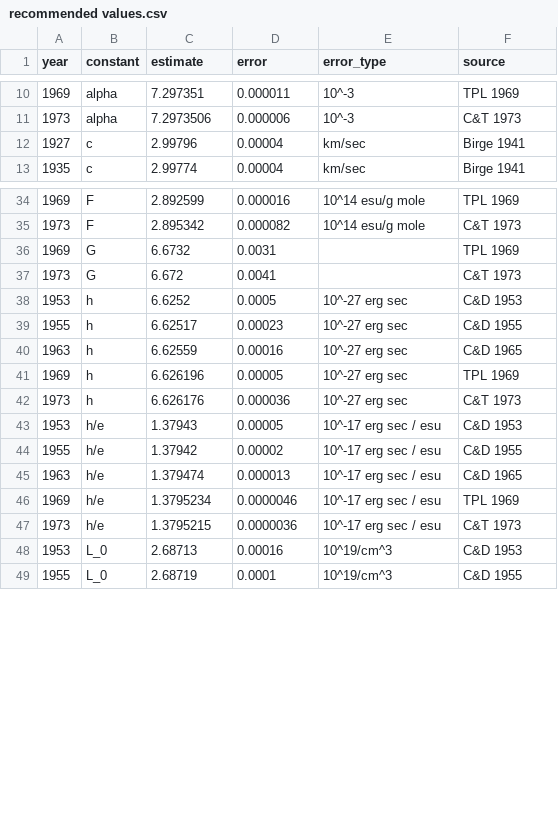
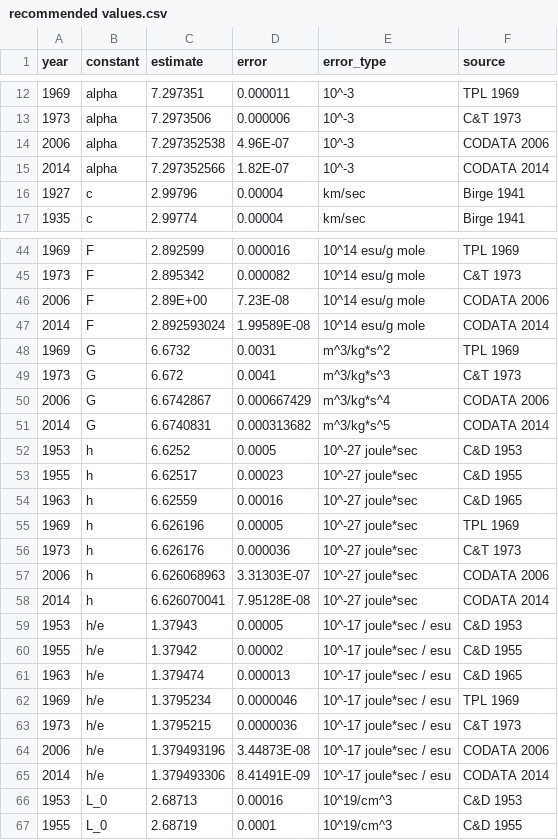
Before and after one commit to j3schaue/physical_constants, a CSV file: data/recommended values.csv, drawn as a sheet; only a part is shown, gaps mark what is left out; the diff covers the shown part only.

Commit message:
Correct Updated Data for 2006 and 2014

```diff
--- a/data/recommended values.csv
+++ b/data/recommended values.csv
@@ -11,2 +13,4 @@
 1973,alpha,7.2973506,0.000006,10^-3,C&T 1973
+2006,alpha,7.297352538,4.96E-07,10^-3,CODATA 2006
+2014,alpha,7.297352566,1.82E-07,10^-3,CODATA 2014
 1927,c,2.99796,0.00004,km/sec,Birge 1941
@@ -35,14 +45,22 @@
 1973,F,2.895342,0.000082,10^14 esu/g mole,C&T 1973
-1969,G,6.6732,0.0031,,TPL 1969
-1973,G,6.672,0.0041,,C&T 1973
-1953,h,6.6252,0.0005,10^-27 erg sec,C&D 1953
-1955,h,6.62517,0.00023,10^-27 erg sec,C&D 1955
-1963,h,6.62559,0.00016,10^-27 erg sec,C&D 1965
-1969,h,6.626196,0.00005,10^-27 erg sec,TPL 1969
-1973,h,6.626176,0.000036,10^-27 erg sec,C&T 1973
-1953,h/e,1.37943,0.00005,10^-17 erg sec / esu,C&D 1953
-1955,h/e,1.37942,0.00002,10^-17 erg sec / esu,C&D 1955
-1963,h/e,1.379474,0.000013,10^-17 erg sec / esu,C&D 1965
-1969,h/e,1.3795234,0.0000046,10^-17 erg sec / esu,TPL 1969
-1973,h/e,1.3795215,0.0000036,10^-17 erg sec / esu,C&T 1973
+2006,F,2.89E+00,7.23E-08,10^14 esu/g mole,CODATA 2006
+2014,F,2.892593024,1.99589E-08,10^14 esu/g mole,CODATA 2014
+1969,G,6.6732,0.0031,m^3/kg*s^2,TPL 1969
+1973,G,6.672,0.0041,m^3/kg*s^3,C&T 1973
+2006,G,6.6742867,0.000667429,m^3/kg*s^4,CODATA 2006
+2014,G,6.6740831,0.000313682,m^3/kg*s^5,CODATA 2014
+1953,h,6.6252,0.0005,10^-27 joule*sec,C&D 1953
+1955,h,6.62517,0.00023,10^-27 joule*sec,C&D 1955
+1963,h,6.62559,0.00016,10^-27 joule*sec,C&D 1965
+1969,h,6.626196,0.00005,10^-27 joule*sec,TPL 1969
+1973,h,6.626176,0.000036,10^-27 joule*sec,C&T 1973
+2006,h,6.626068963,3.31303E-07,10^-27 joule*sec,CODATA 2006
+2014,h,6.626070041,7.95128E-08,10^-27 joule*sec,CODATA 2014
+1953,h/e,1.37943,0.00005,10^-17 joule*sec / esu,C&D 1953
+1955,h/e,1.37942,0.00002,10^-17 joule*sec / esu,C&D 1955
+1963,h/e,1.379474,0.000013,10^-17 joule*sec / esu,C&D 1965
+1969,h/e,1.3795234,0.0000046,10^-17 joule*sec / esu,TPL 1969
+1973,h/e,1.3795215,0.0000036,10^-17 joule*sec / esu,C&T 1973
+2006,h/e,1.379493196,3.44873E-08,10^-17 joule*sec / esu,CODATA 2006
+2014,h/e,1.379493306,8.41491E-09,10^-17 joule*sec / esu,CODATA 2014
 1953,L_0,2.68713,0.00016,10^19/cm^3,C&D 1953
```
Also changed, not shown: 20 added rows and 4 edited cells elsewhere in this file.
